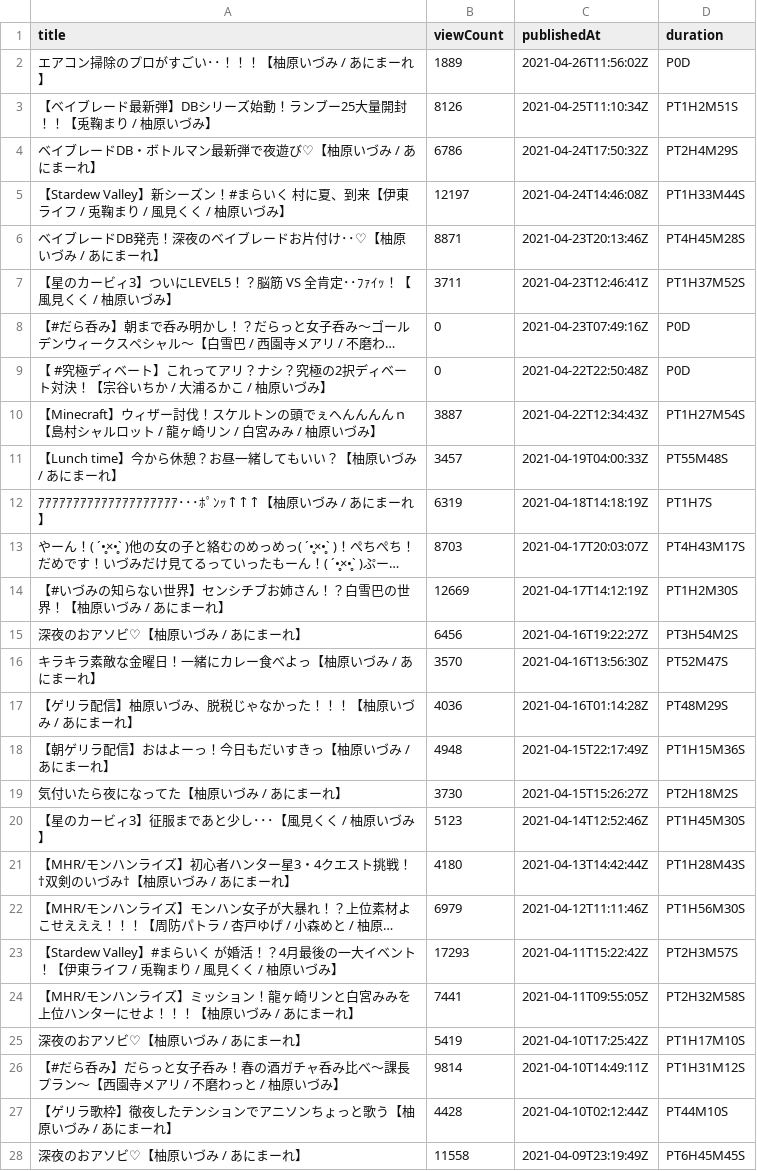
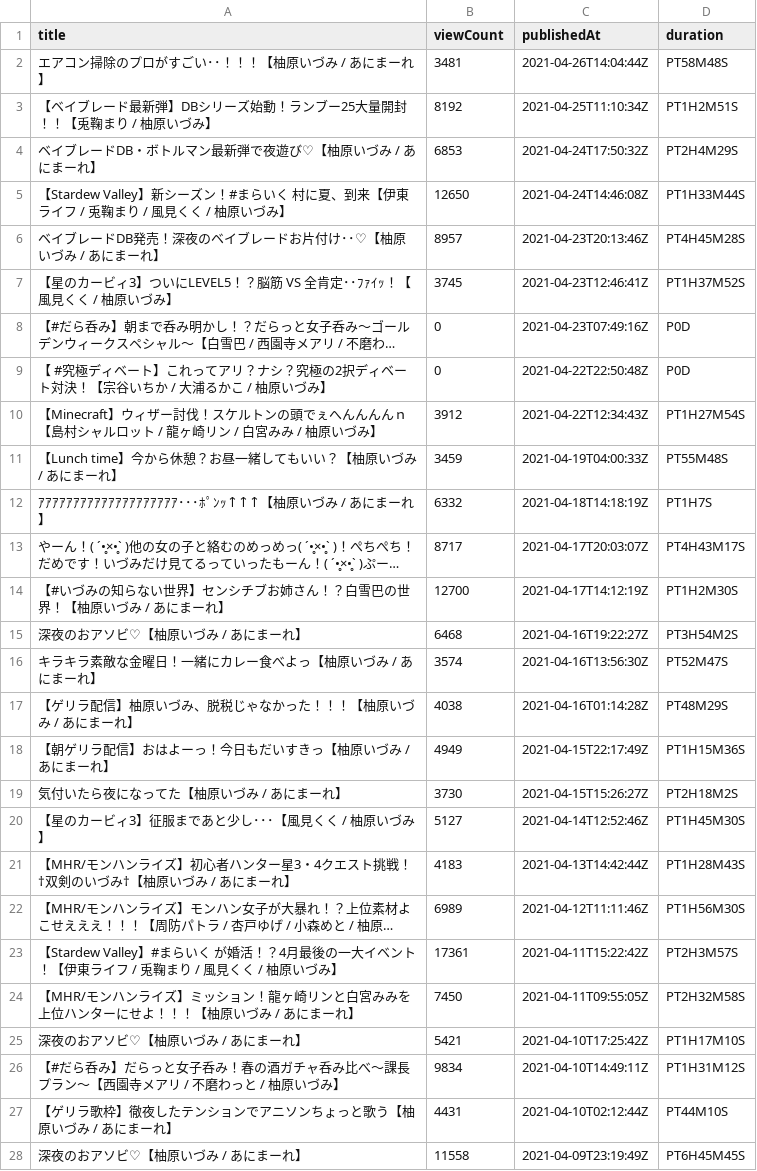
Before and after one commit to publictrain/oshihuya, a CSV file: videos_report_izu.csv, drawn as a sheet; only a part is shown; long unchanged cells end in …; the diff covers the shown part only; the diff names each change by its address in the sheet, - before the commit and + after, or states it on an @@ line.

```diff
--- a/videos_report_izu.csv
+++ b/videos_report_izu.csv
-B2 (viewCount): 1889
+B2 (viewCount): 3481
-C2 (publishedAt): 2021-04-26T11:56:02Z
+C2 (publishedAt): 2021-04-26T14:04:44Z
-D2 (duration): P0D
+D2 (duration): PT58M48S
-B3 (viewCount): 8126
+B3 (viewCount): 8192
-B4 (viewCount): 6786
+B4 (viewCount): 6853
-B5 (viewCount): 12197
+B5 (viewCount): 12650
-B6 (viewCount): 8871
+B6 (viewCount): 8957
-B7 (viewCount): 3711
+B7 (viewCount): 3745
-B10 (viewCount): 3887
+B10 (viewCount): 3912
-B11 (viewCount): 3457
+B11 (viewCount): 3459
-B12 (viewCount): 6319
+B12 (viewCount): 6332
-B13 (viewCount): 8703
+B13 (viewCount): 8717
-B14 (viewCount): 12669
+B14 (viewCount): 12700
-B15 (viewCount): 6456
+B15 (viewCount): 6468
-B16 (viewCount): 3570
+B16 (viewCount): 3574
-B17 (viewCount): 4036
+B17 (viewCount): 4038
-B18 (viewCount): 4948
+B18 (viewCount): 4949
-B20 (viewCount): 5123
+B20 (viewCount): 5127
-B21 (viewCount): 4180
+B21 (viewCount): 4183
-B22 (viewCount): 6979
+B22 (viewCount): 6989
-B23 (viewCount): 17293
+B23 (viewCount): 17361
-B24 (viewCount): 7441
+B24 (viewCount): 7450
-B25 (viewCount): 5419
+B25 (viewCount): 5421
-B26 (viewCount): 9814
+B26 (viewCount): 9834
-B27 (viewCount): 4428
+B27 (viewCount): 4431
```
Also changed, not shown: 1 removed row and 64 edited cells elsewhere in this file, videos_report_hasi.csv, videos_report_kuku.csv, 20 other files.
